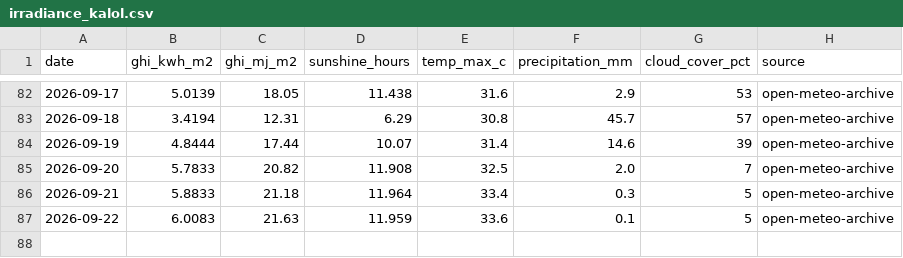
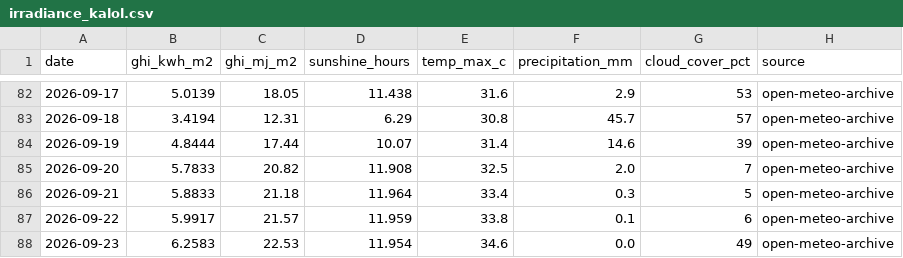
Before and after one commit to Sahil2911/Inverter, a CSV file: data/processed/irradiance_kalol.csv, drawn as a sheet; only a part is shown, gaps mark what is left out.

```diff
--- a/data/processed/irradiance_kalol.csv
+++ b/data/processed/irradiance_kalol.csv
@@ -86,2 +86,3 @@ date,ghi_kwh_m2,ghi_mj_m2,sunshine_hours,temp_max_c,precipitation_mm,cloud_cover
 2026-09-21,5.8833,21.18,11.964,33.4,0.3,5,open-meteo-archive
-2026-09-22,6.0083,21.63,11.959,33.6,0.1,5,open-meteo-archive
+2026-09-22,5.9917,21.57,11.959,33.8,0.1,6,open-meteo-archive
+2026-09-23,6.2583,22.53,11.954,34.6,0.0,49,open-meteo-archive
```
Also changed, not shown: data/processed/generation_daily.csv, data/processed/generation_sites.csv, 1 other file.
